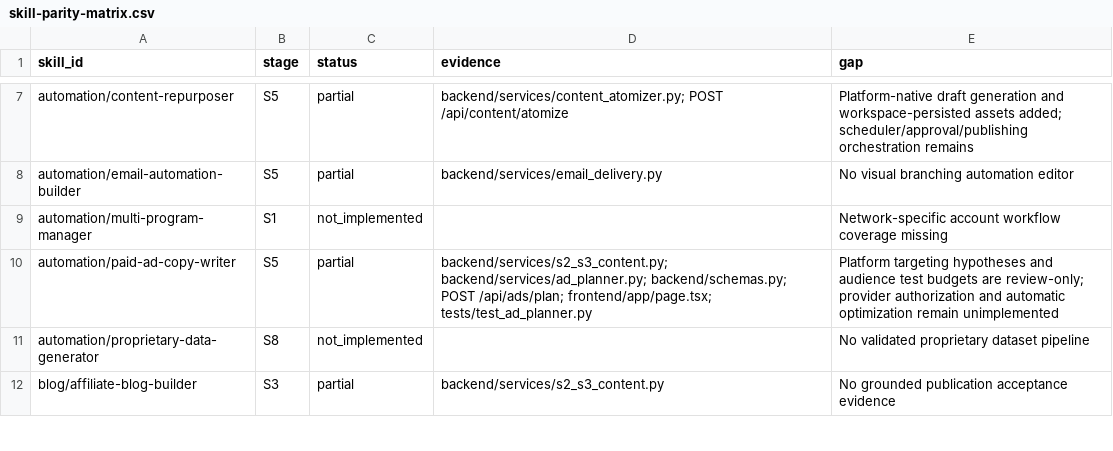
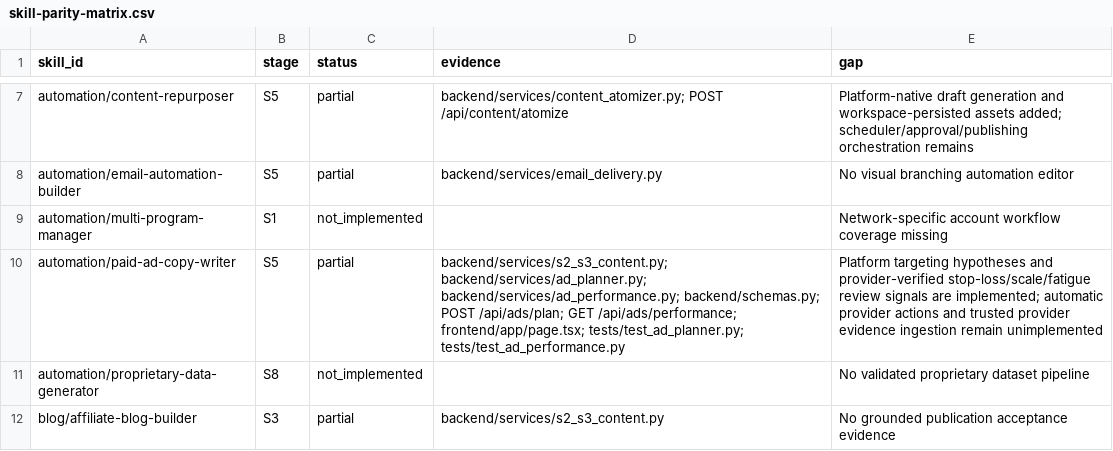
Before and after one commit to AITECHPRODUCTS/Project1, a CSV file: docs/skill-parity-matrix.csv, drawn as a sheet; only a part is shown, gaps mark what is left out.

Commit message:
docs: record verified-data ad optimization gates

```diff
--- a/docs/skill-parity-matrix.csv
+++ b/docs/skill-parity-matrix.csv
@@ -9,3 +9,3 @@ automation/email-automation-builder,S5,partial,backend/services/email_delivery.p
 automation/multi-program-manager,S1,not_implemented,,Network-specific account workflow coverage missing
-automation/paid-ad-copy-writer,S5,partial,backend/services/s2_s3_content.py; backend/services/ad_planner.py; backend/schemas.py; POST /api/ads/plan; frontend/app/page.tsx; tests/test_ad_planner.py,Platform targeting hypotheses and audience test budgets are review-only; provider authorization and automatic optimization remain unimplemented
+automation/paid-ad-copy-writer,S5,partial,backend/services/s2_s3_content.py; backend/services/ad_planner.py; backend/services/ad_performance.py; backend/schemas.py; POST /api/ads/plan; GET /api/ads/performance; frontend/app/page.tsx; tests/test_ad_planner.py; tests/test_ad_performance.py,"Platform targeting hypotheses and provider-verified stop-loss/scale/fatigue review signals are implemented; automatic provider actions and trusted provider evidence ingestion remain unimplemented"
 automation/proprietary-data-generator,S8,not_implemented,,No validated proprietary dataset pipeline
```
Also changed, not shown: 2 other files.
